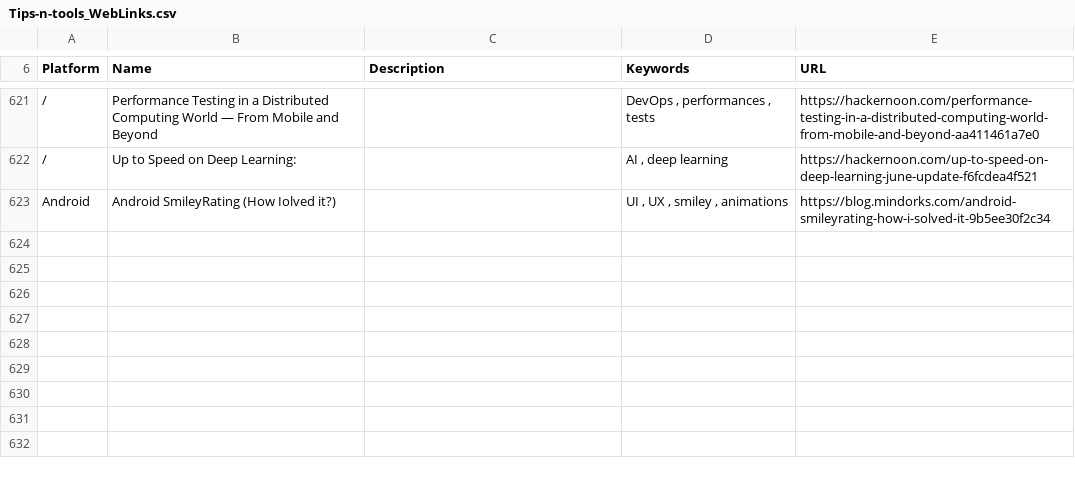
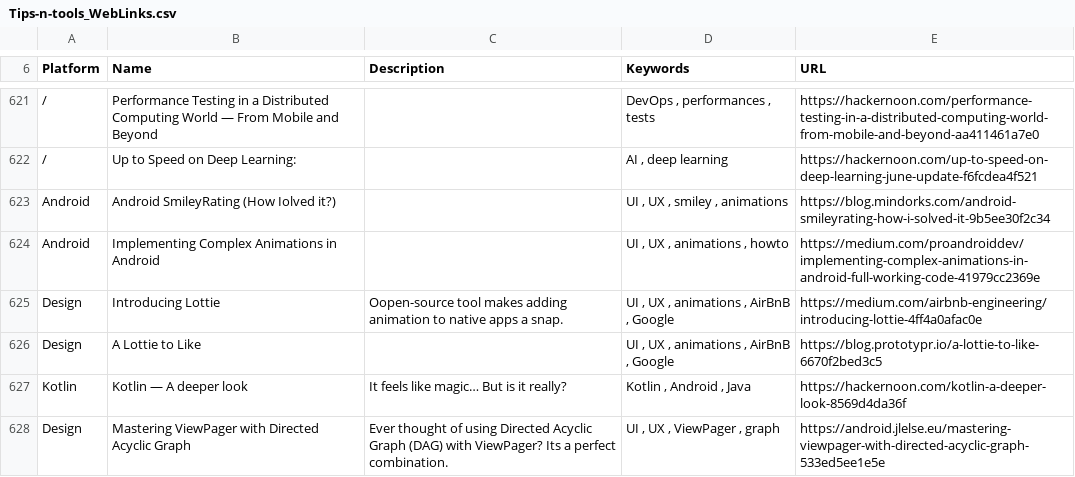
Before and after one commit to vaginessa/Tips-n-tools, a CSV file: webz/Tips-n-tools_WebLinks.csv, drawn as a sheet; only a part is shown, gaps mark what is left out; the diff names each change by its address in the sheet, - before the commit and + after, or states it on an @@ line.

Commit message:
chore: add specifications of Kirin 960 SoC ; chore: add specifications of Honor 9 handet ; chore: add references to publications about animations in Android and Lottie

```diff
--- a/webz/Tips-n-tools_WebLinks.csv
+++ b/webz/Tips-n-tools_WebLinks.csv
+row 624: Android | Implementing Complex Animations in Android |  | UI , UX , animations , howto | https://medium.com/proandroiddev/implementing-complex-animations-in-android-full-working-code-41979cc2369e
+row 625: Design | Introducing Lottie | Oopen-source tool makes adding animation to native apps a snap. | UI , UX , animations , AirBnB , Google | https://medium.com/airbnb-engineering/introducing-lottie-4ff4a0afac0e
+row 626: Design | A Lottie to Like |  | UI , UX , animations , AirBnB , Google | https://blog.prototypr.io/a-lottie-to-like-6670f2bed3c5
+row 627: Kotlin | Kotlin — A deeper look | It feels like magic… But is it really? | Kotlin , Android , Java | https://hackernoon.com/kotlin-a-deeper-look-8569d4da36f
+row 628: Design | Mastering ViewPager with Directed Acyclic Graph | Ever thought of using Directed Acyclic Graph (DAG) with ViewPager? Its a perfect combination. | UI , UX , ViewPager , graph | https://android.jlelse.eu/mastering-viewpager-with-directed-acyclic-graph-533ed5ee1e5e
```
Also changed, not shown: devz/Tips-n-tools_Devices.csv, socz/Tips-n-tools_SoC.csv, 7 other files.
